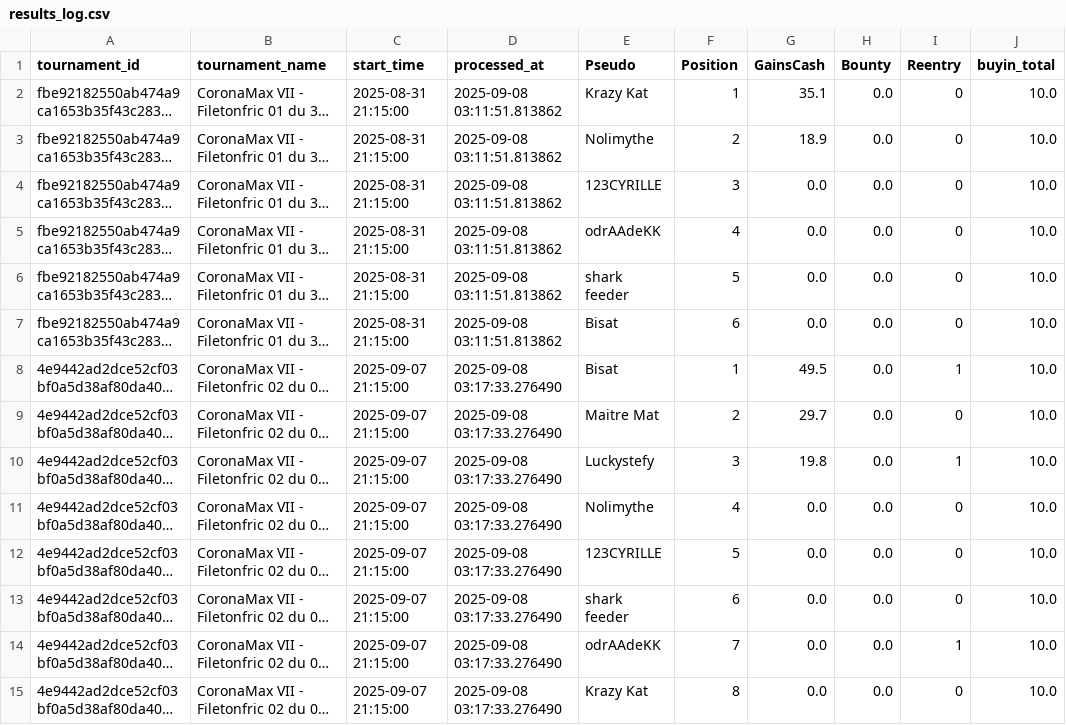
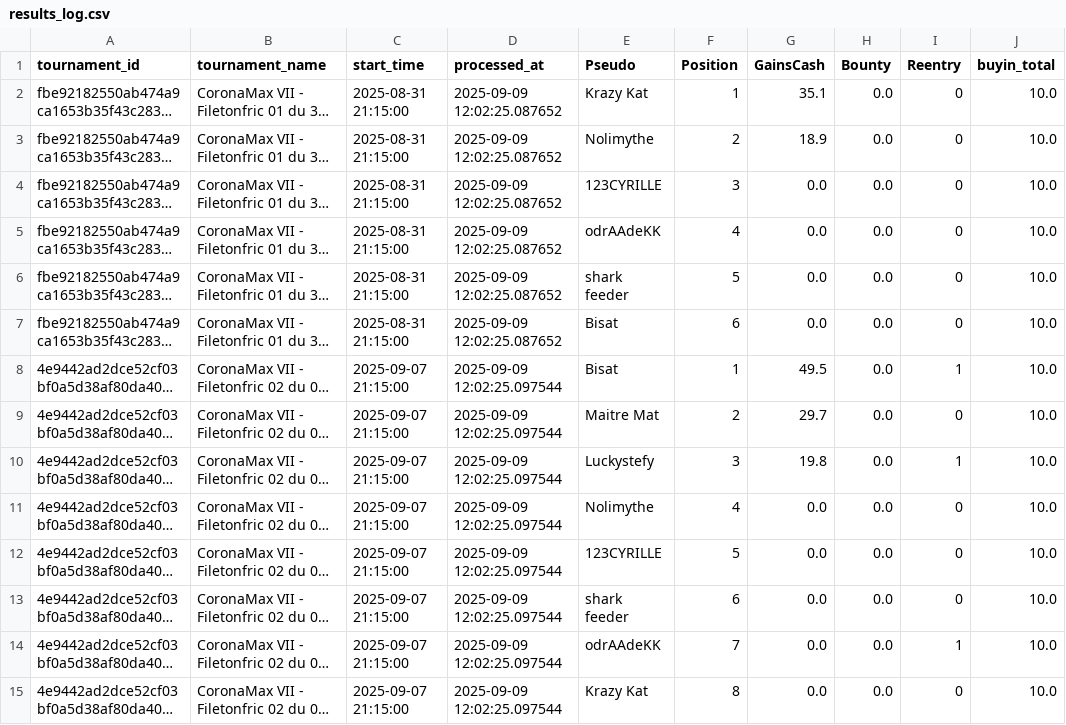
Before and after one commit to OdrAAdeKK/coronamax-public, a CSV file: data/results_log.csv, drawn as a sheet; long unchanged cells end in …; the diff names each change by its address in the sheet, - before the commit and + after, or states it on an @@ line.

```diff
--- a/data/results_log.csv
+++ b/data/results_log.csv
-D2:D7 (processed_at): 2025-09-08 03:11:51.813862
+D2:D7 (processed_at): 2025-09-09 12:02:25.087652
-D8:D15 (processed_at): 2025-09-08 03:17:33.276490
+D8:D15 (processed_at): 2025-09-09 12:02:25.097544
```
Also changed, not shown: data/journal.csv, 2 other files.
